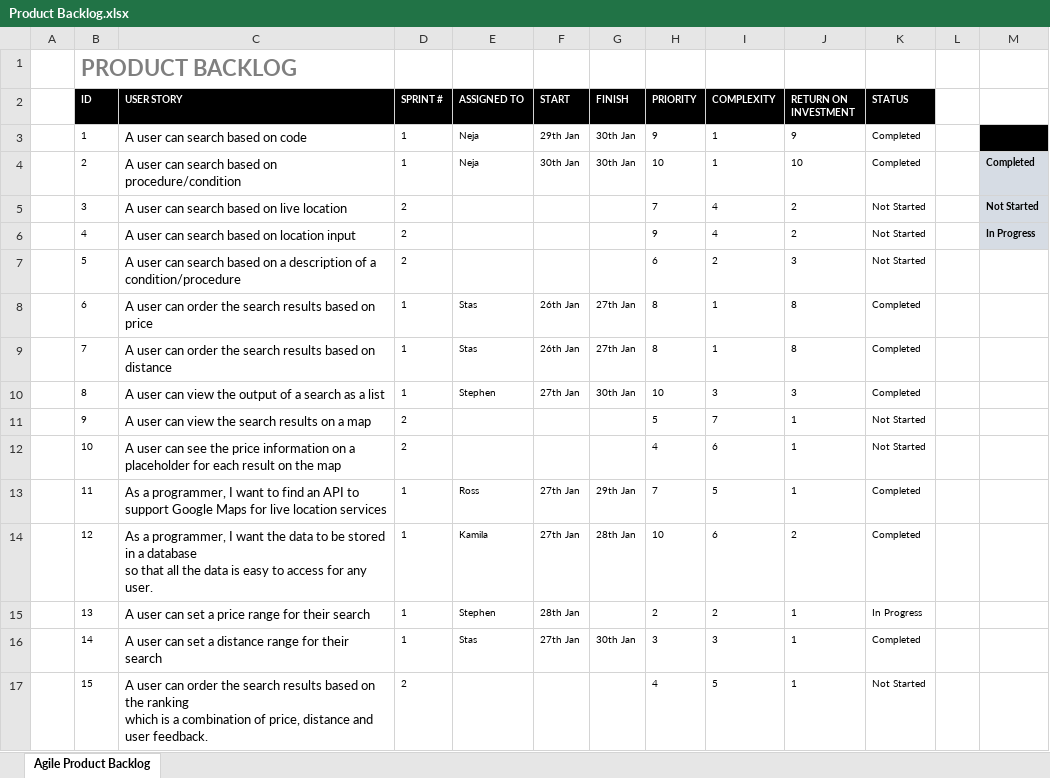
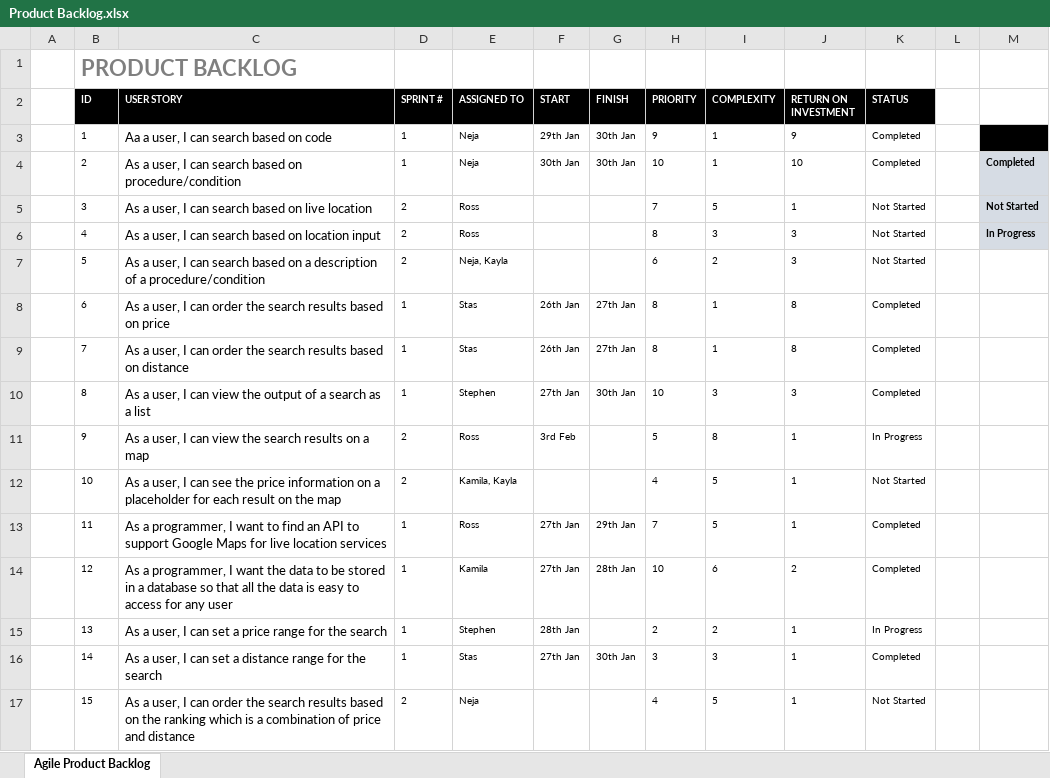
Before and after one commit to RossMitchell1999/Agile_Development_Project1, an Excel workbook: Product_Backlog/Product Backlog.xlsx, sheet Agile Product Backlog, drawn as a sheet; only a part is shown; values as stored, in another font and other column widths than the file's, no borders; ↵ is a line break in a cell; the diff covers the shown part only; the diff names each change by its address in the sheet, - before the commit and + after, or states it on an @@ line.

```diff
--- a/Product_Backlog/Product Backlog.xlsx (sheet Agile Product Backlog)
+++ b/Product_Backlog/Product Backlog.xlsx (sheet Agile Product Backlog)
-C3 (USER STORY): A user can search based on code
+C3 (USER STORY): Aa a user, I can search based on code
-C4 (USER STORY): A user can search…
+C4 (USER STORY): As a user, I can search…
-C5 (USER STORY): A user can search based on live location
+C5 (USER STORY): As a user, I can search based on live location
-E5:E6 (ASSIGNED TO): (empty)
+E5:E6 (ASSIGNED TO): Ross
-I5 (COMPLEXITY): 4
+I5 (COMPLEXITY): 5
-J5 (RETURN ON INVESTMENT): 2
+J5 (RETURN ON INVESTMENT): 1
-C6 (USER STORY): A user can search based on location input
+C6 (USER STORY): As a user, I can search based on location input
-H6 (PRIORITY): 9
+H6 (PRIORITY): 8
-I6 (COMPLEXITY): 4
+I6 (COMPLEXITY): 3
-J6 (RETURN ON INVESTMENT): 2
+J6 (RETURN ON INVESTMENT): 3
-C7 (USER STORY): A user can search based on a description of a condition/procedure
+C7 (USER STORY): As a user, I can search based on a description of a procedure/condition
-E7 (ASSIGNED TO): (empty)
+E7 (ASSIGNED TO): Neja, Kayla
-C8 (USER STORY): A user can order…
+C8 (USER STORY): As a user, I can order…
-C9 (USER STORY): A user can order…
+C9 (USER STORY): As a user, I can order…
-C10 (USER STORY): A user can view…
+C10 (USER STORY): As a user, I can view…
-C11 (USER STORY): A user can view…
+C11 (USER STORY): As a user, I can view…
-E11 (ASSIGNED TO): (empty)
+E11 (ASSIGNED TO): Ross
-F11 (START): (empty)
+F11 (START): 3rd Feb
-I11 (COMPLEXITY): 7
+I11 (COMPLEXITY): 8
-K11 (STATUS): Not Started
+K11 (STATUS): In Progress
-C12 (USER STORY): A user can see…
+C12 (USER STORY): As a user, I can see…
-E12 (ASSIGNED TO): (empty)
+E12 (ASSIGNED TO): Kamila, Kayla
-I12 (COMPLEXITY): 6
+I12 (COMPLEXITY): 5
-C14 (USER STORY): …for any user.
+C14 (USER STORY): …for any user
-C15 (USER STORY): A user can set a price range for their search
+C15 (USER STORY): As a user, I can set a price range for the search
-C16 (USER STORY): A user can set a distance range for their search
+C16 (USER STORY): As a user, I can set a distance range for the search
-C17 (USER STORY): A user can order the search results based on the ranking ↵ which is a combination of price, distance and user feedback.
+C17 (USER STORY): As a user, I can order the search results based on the ranking which is a combination of price and distance
-E17 (ASSIGNED TO): (empty)
+E17 (ASSIGNED TO): Neja
```
Also changed, not shown: 3 added rows and 54 edited cells elsewhere in this sheet, Sprint 2/Sprint_Backlog/Sprint 2 Backlog.xlsx.
